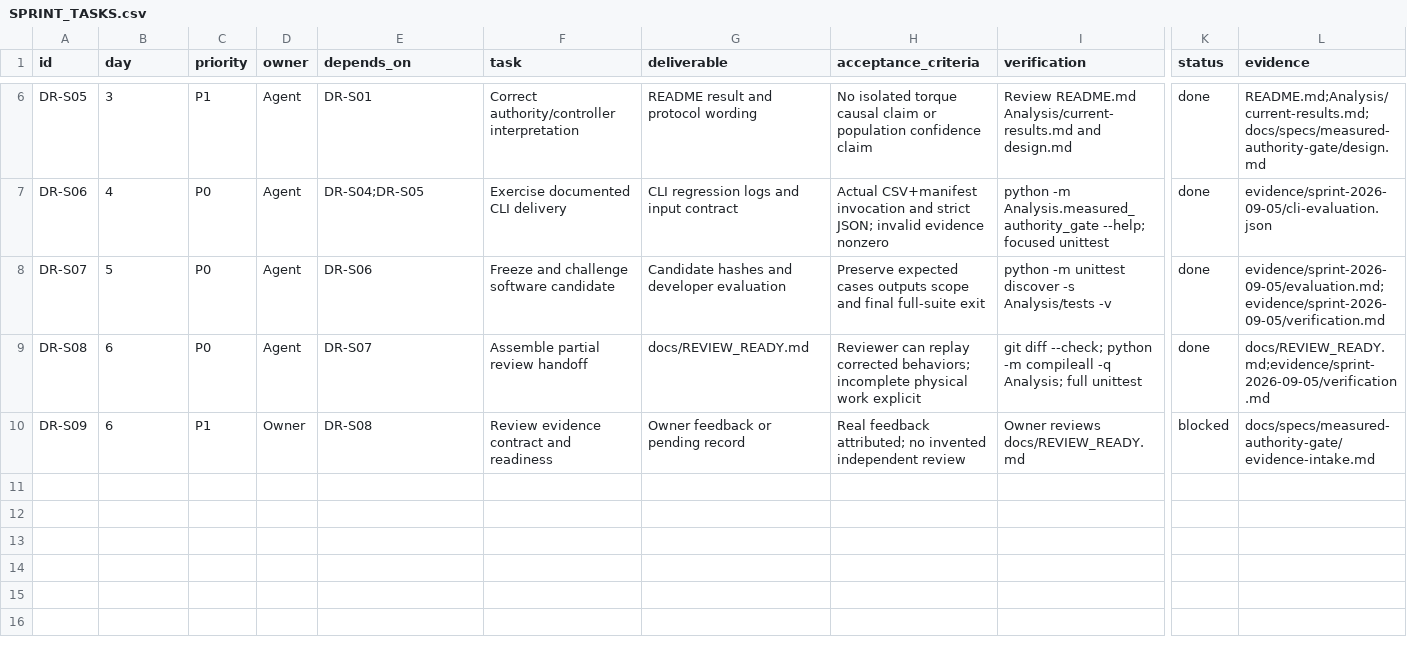
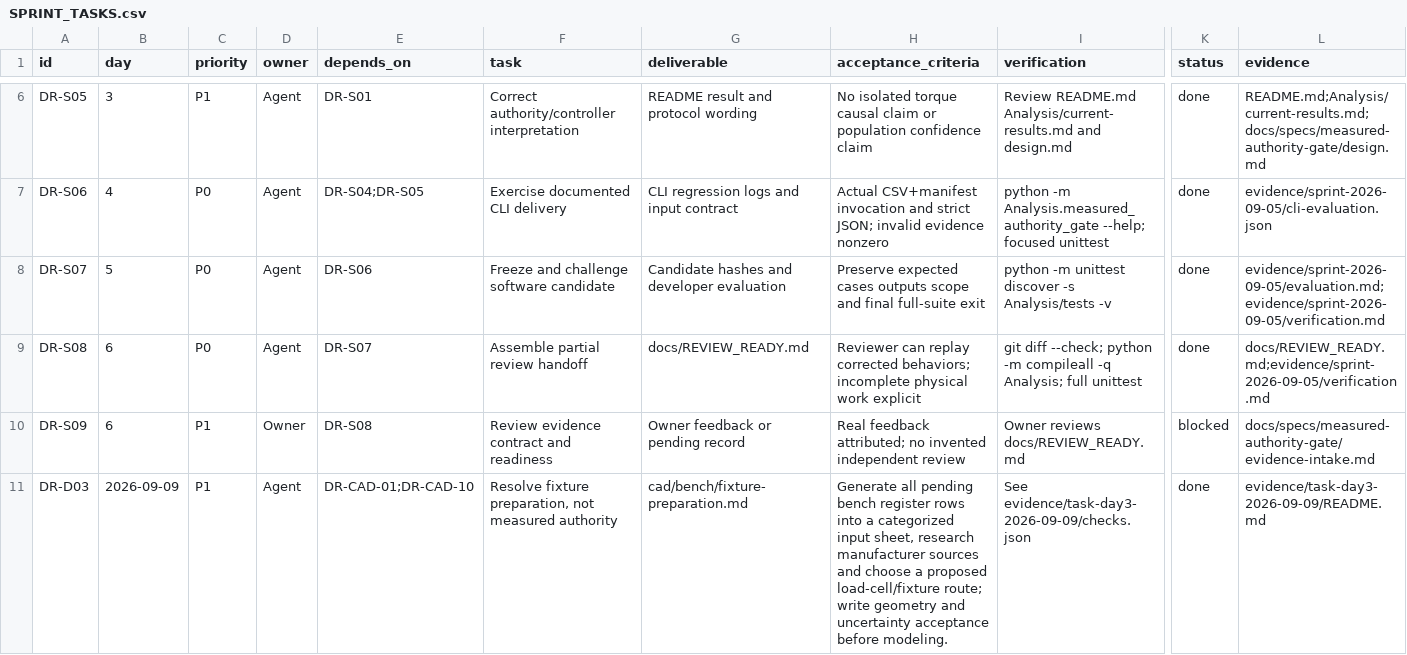
Before and after one commit to 500ft/SelfStabilizingDrone, a CSV file: docs/SPRINT_TASKS.csv, drawn as a sheet; only a part is shown, gaps mark what is left out; rows hold the shown columns only; the diff names each change by its address in the sheet, - before the commit and + after, or states it on an @@ line.

Commit message:
feat: prepare evidence-backed day-three gate work

```diff
--- a/docs/SPRINT_TASKS.csv
+++ b/docs/SPRINT_TASKS.csv
+row 11: DR-D03 | 2026-09-09 | P1 | Agent | DR-CAD-01;DR-CAD-10 | Resolve fixture preparation, not measured authority | cad/bench/fixture-preparation.md | Generate all pending bench register rows into a categorized input sheet, research manufacturer sources and choose a proposed load-cell/fixture route; write geometry and uncertainty acceptance before modeling. | See evidence/task-day3-2026-09-09/checks.json | done | evidence/task-day3-2026-09-09/README.md
```
Also changed, not shown: 10 other files.
